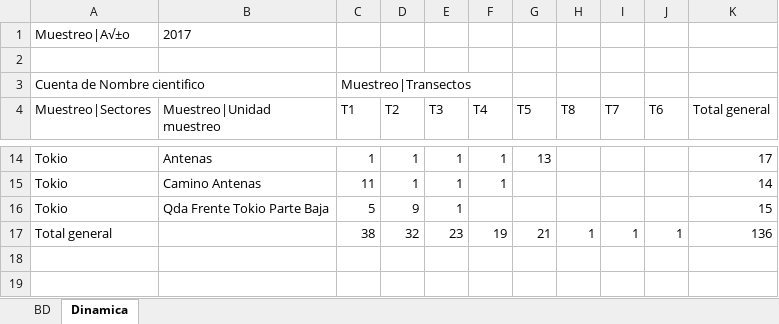
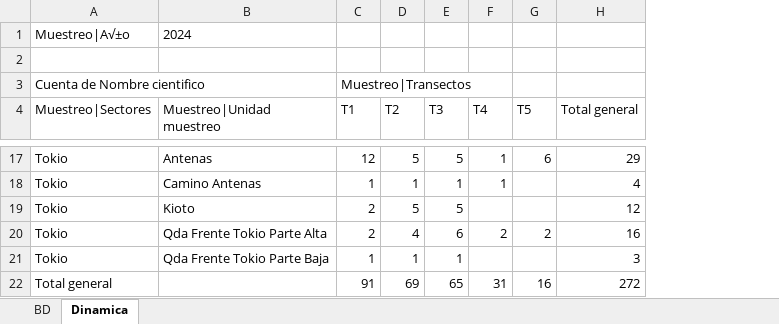
Before and after one commit to johnsov/Ocupacion_Farallones, an Excel workbook: BD_Anfibios_2017-2025_IPSO.xlsx, sheet Dinamica, drawn as a sheet; only a part is shown, gaps mark what is left out; values as stored, in another font and other column widths than the file's, no borders; removed rows and columns are numbered as before the commit, all else as after; the diff covers the shown part only; the diff names each change by its address in the sheet, - before the commit and + after, or states it on an @@ line.

```diff
--- a/BD_Anfibios_2017-2025_IPSO.xlsx (sheet Dinamica)
+++ b/BD_Anfibios_2017-2025_IPSO.xlsx (sheet Dinamica)
-column H (T8), empty
-column I (T7), empty
-column J (T6), empty
-B1 (Muestreo|Unidad muestreo): 2017
+B1 (Muestreo|Unidad muestreo): 2024
-C17 (T1): 1
+C17 (T1): 12
-D17 (T2): 1
+D17 (T2): 5
-E17 (T3): 1
+E17 (T3): 5
-G17 (T5): 13
+G17 (T5): 6
-H17 (Total general): 17
+H17 (Total general): 29
-C18 (T1): 11
+C18 (T1): 1
-H18 (Total general): 14
+H18 (Total general): 4
+row 19: Tokio | Kioto | 2 | 5 | 5 |  |  | 12
+row 20: Tokio | Qda Frente Tokio Parte Alta | 2 | 4 | 6 | 2 | 2 | 16
-C21 (T1): 5
+C21 (T1): 1
-D21 (T2): 9
+D21 (T2): 1
-H21 (Total general): 15
+H21 (Total general): 3
-row 17: Total general |  | 38 | 32 | 23 | 19 | 21 | 1 | 1 | 1 | 136
+row 22: Total general |  | 91 | 69 | 65 | 31 | 16 | 272
```
Also changed, not shown: 7 added rows, 4 removed rows and 17 edited cells elsewhere in this sheet, sheet BD, hidden cells, 2 other files.
